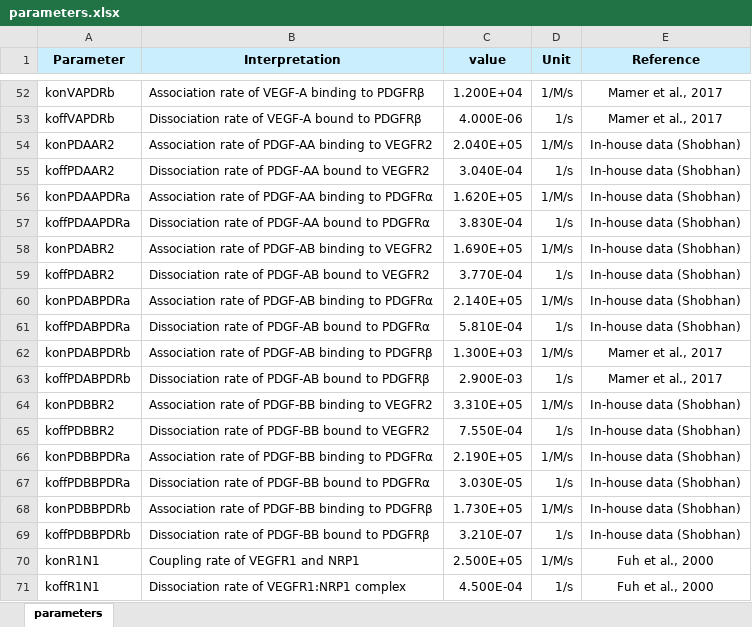
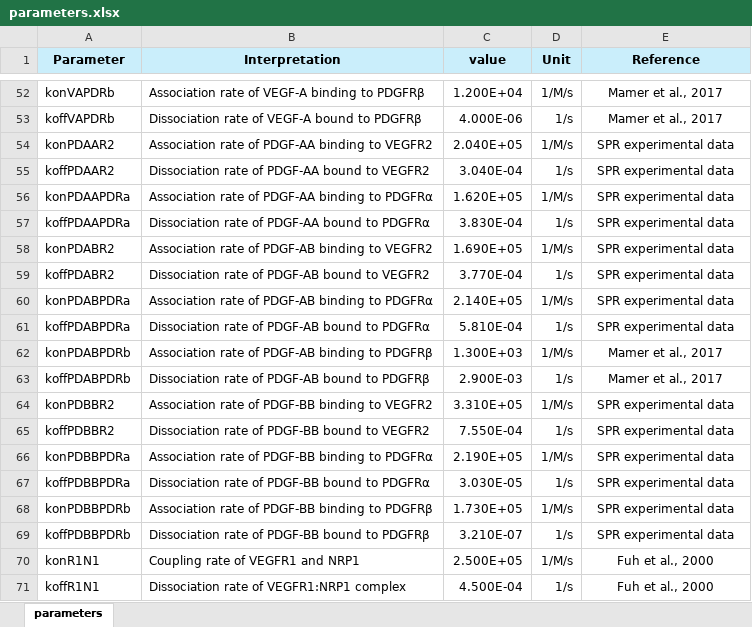
Before and after one commit to YunjeongLee/x-family_membrane, an Excel workbook: data/parameters.xlsx, sheet parameters, drawn as a sheet; only a part is shown, gaps mark what is left out; values as stored, in another font and other column widths than the file's, no borders; the diff covers the shown part only; the diff names each change by its address in the sheet, - before the commit and + after, or states it on an @@ line.

Commit message:
fix reference names

```diff
--- a/data/parameters.xlsx (sheet parameters)
+++ b/data/parameters.xlsx (sheet parameters)
-E54:E61 (Reference): In-house data (Shobhan)
+E54:E61 (Reference): SPR experimental data
-E64:E69 (Reference): In-house data (Shobhan)
+E64:E69 (Reference): SPR experimental data
```
Also changed, not shown: 20 edited cells elsewhere in this sheet, 1 other file.
